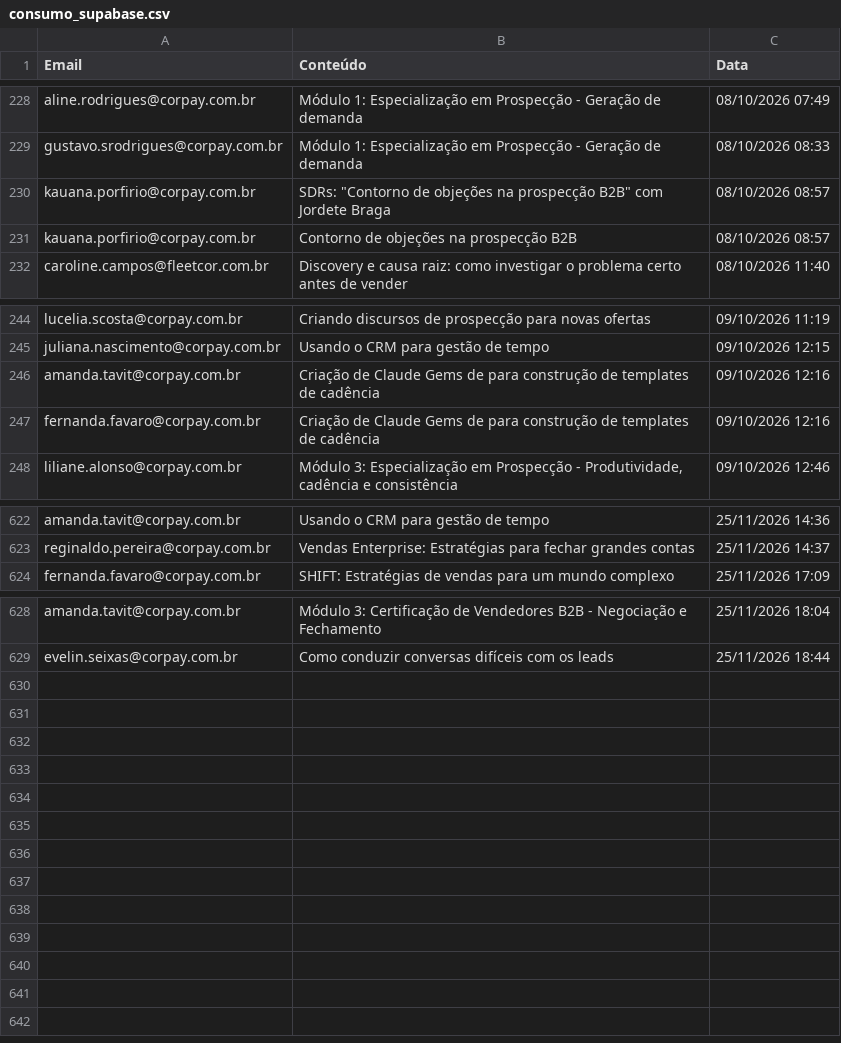
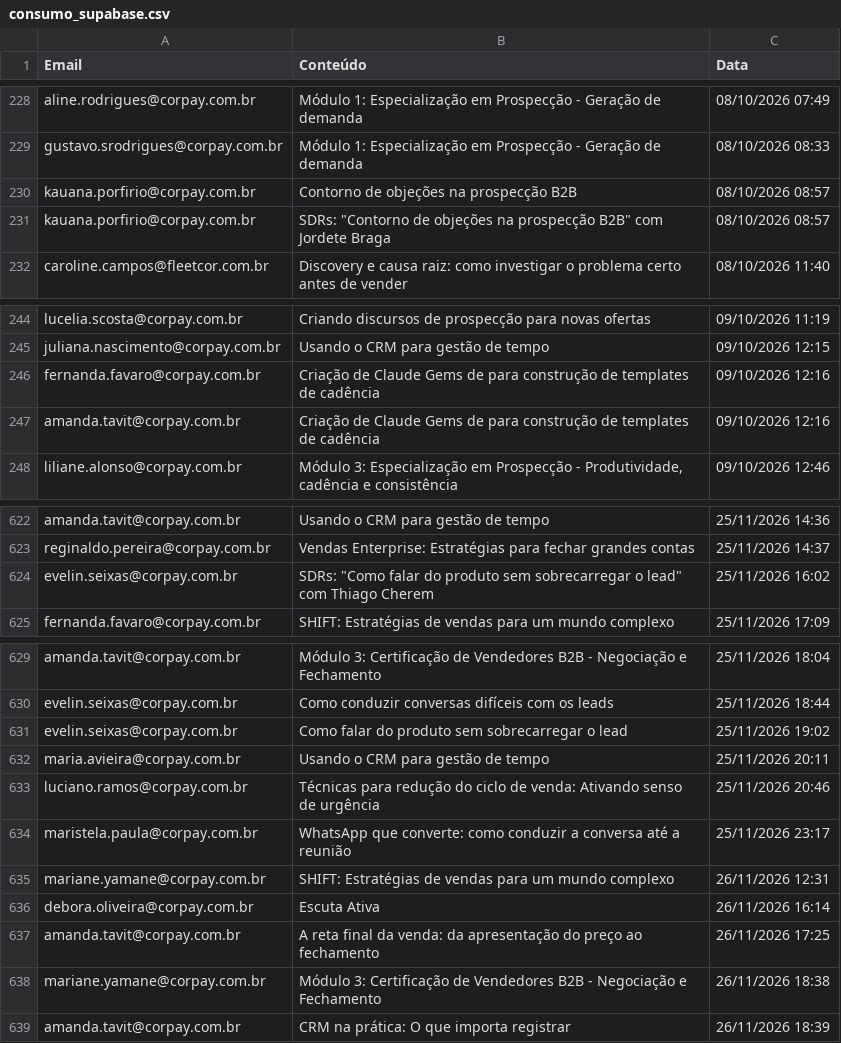
Before and after one commit to thaynarasantos-sketch/GrupoSemParar, a CSV file: data/consumo_supabase.csv, drawn as a sheet; only a part is shown, gaps mark what is left out; the diff covers the shown part only.

```diff
--- a/data/consumo_supabase.csv
+++ b/data/consumo_supabase.csv
@@ -229,4 +229,4 @@ aline.rodrigues@corpay.com.br,Módulo 1: Especialização em Prospecção - Gera
 gustavo.srodrigues@corpay.com.br,Módulo 1: Especialização em Prospecção - Geração de demanda,08/10/2026 08:33
+kauana.porfirio@corpay.com.br,Contorno de objeções na prospecção B2B,08/10/2026 08:57
 kauana.porfirio@corpay.com.br,"SDRs: ""Contorno de objeções na prospecção B2B"" com Jordete Braga",08/10/2026 08:57
-kauana.porfirio@corpay.com.br,Contorno de objeções na prospecção B2B,08/10/2026 08:57
 caroline.campos@fleetcor.com.br,Discovery e causa raiz: como investigar o problema certo antes de vender,08/10/2026 11:40
@@ -245,4 +245,4 @@ lucelia.scosta@corpay.com.br,Criando discursos de prospecção para novas oferta
 juliana.nascimento@corpay.com.br,Usando o CRM para gestão de tempo,09/10/2026 12:15
+fernanda.favaro@corpay.com.br,Criação de Claude Gems de para construção de templates de cadência,09/10/2026 12:16
 amanda.tavit@corpay.com.br,Criação de Claude Gems de para construção de templates de cadência,09/10/2026 12:16
-fernanda.favaro@corpay.com.br,Criação de Claude Gems de para construção de templates de cadência,09/10/2026 12:16
 liliane.alonso@corpay.com.br,"Módulo 3: Especialização em Prospecção - Produtividade, cadência e consistência",09/10/2026 12:46
@@ -623,2 +623,3 @@ amanda.tavit@corpay.com.br,Usando o CRM para gestão de tempo,25/11/2026 14:36
 reginaldo.pereira@corpay.com.br,Vendas Enterprise: Estratégias para fechar grandes contas,25/11/2026 14:37
+evelin.seixas@corpay.com.br,"SDRs: ""Como falar do produto sem sobrecarregar o lead"" com Thiago Cherem",25/11/2026 16:02
 fernanda.favaro@corpay.com.br,SHIFT: Estratégias de vendas para um mundo complexo,25/11/2026 17:09
@@ -629 +630,10 @@ amanda.tavit@corpay.com.br,Módulo 3: Certificação de Vendedores B2B - Negocia
 evelin.seixas@corpay.com.br,Como conduzir conversas difíceis com os leads,25/11/2026 18:44
+evelin.seixas@corpay.com.br,Como falar do produto sem sobrecarregar o lead,25/11/2026 19:02
+maria.avieira@corpay.com.br,Usando o CRM para gestão de tempo,25/11/2026 20:11
+luciano.ramos@corpay.com.br,Técnicas para redução do ciclo de venda: Ativando senso de urgência,25/11/2026 20:46
+maristela.paula@corpay.com.br,WhatsApp que converte: como conduzir a conversa até a reunião,25/11/2026 23:17
+mariane.yamane@corpay.com.br,SHIFT: Estratégias de vendas para um mundo complexo,26/11/2026 12:31
+debora.oliveira@corpay.com.br,Escuta Ativa,26/11/2026 16:14
+amanda.tavit@corpay.com.br,A reta final da venda: da apresentação do preço ao fechamento,26/11/2026 17:25
+mariane.yamane@corpay.com.br,Módulo 3: Certificação de Vendedores B2B - Negociação e Fechamento,26/11/2026 18:38
+amanda.tavit@corpay.com.br,CRM na prática: O que importa registrar,26/11/2026 18:39
```
Also changed, not shown: 4 moved rows elsewhere in this file.
